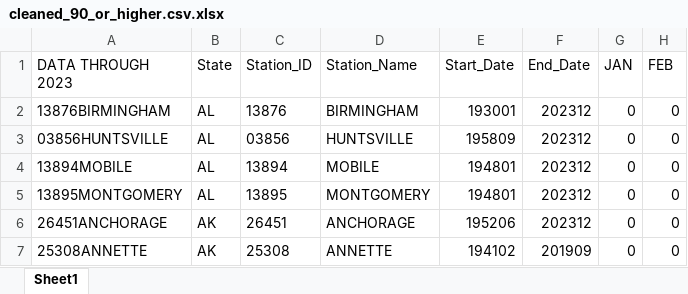
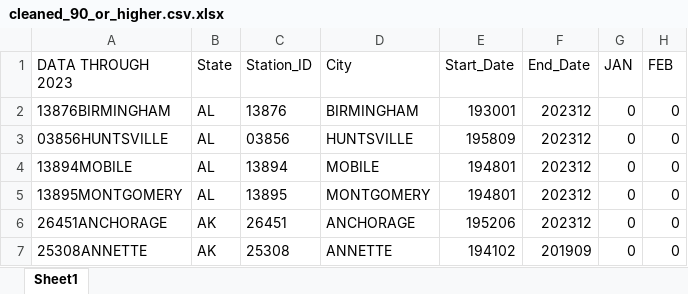
Before and after one commit to ninahayf/Lab-7, an Excel workbook: cleaned_90_or_higher.csv.xlsx, sheet Sheet1, drawn as a sheet; only a part is shown; values as stored, in another font and other column widths than the file's, no borders; the diff names each change by its address in the sheet, - before the commit and + after, or states it on an @@ line.

Commit message:
cleaned

```diff
--- a/cleaned_90_or_higher.csv.xlsx (sheet Sheet1)
+++ b/cleaned_90_or_higher.csv.xlsx (sheet Sheet1)
-D1: Station_Name
+D1: City
```
Also changed, not shown: 1 other file.
